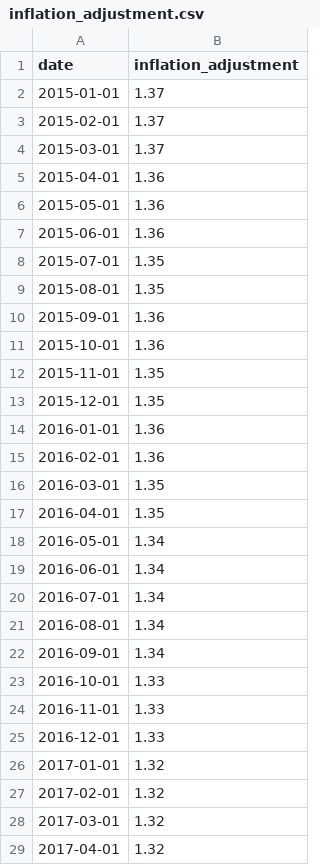
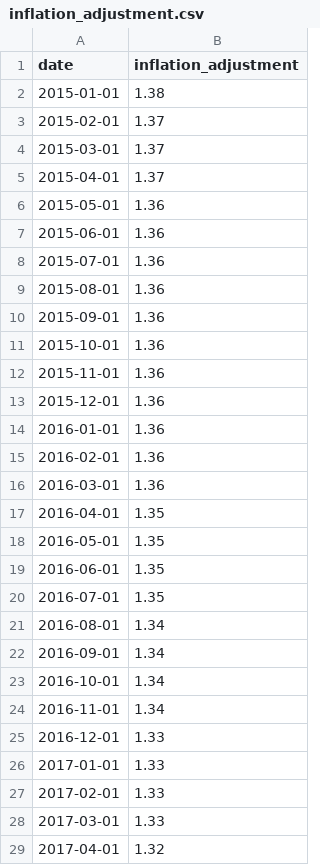
Before and after one commit to abcotvdata/price_tracker, a CSV file: scripts/inflation_adjustment.csv, drawn as a sheet; only a part is shown; the diff covers the shown part only.

Commit message:
New inflation data

```diff
--- a/scripts/inflation_adjustment.csv
+++ b/scripts/inflation_adjustment.csv
@@ -1,29 +1,29 @@
 date,inflation_adjustment
-2015-01-01,1.37
+2015-01-01,1.38
 2015-02-01,1.37
 2015-03-01,1.37
-2015-04-01,1.36
+2015-04-01,1.37
 2015-05-01,1.36
 2015-06-01,1.36
-2015-07-01,1.35
-2015-08-01,1.35
+2015-07-01,1.36
+2015-08-01,1.36
 2015-09-01,1.36
 2015-10-01,1.36
-2015-11-01,1.35
-2015-12-01,1.35
+2015-11-01,1.36
+2015-12-01,1.36
 2016-01-01,1.36
 2016-02-01,1.36
-2016-03-01,1.35
+2016-03-01,1.36
 2016-04-01,1.35
-2016-05-01,1.34
-2016-06-01,1.34
-2016-07-01,1.34
+2016-05-01,1.35
+2016-06-01,1.35
+2016-07-01,1.35
 2016-08-01,1.34
 2016-09-01,1.34
-2016-10-01,1.33
-2016-11-01,1.33
+2016-10-01,1.34
+2016-11-01,1.34
 2016-12-01,1.33
-2017-01-01,1.32
-2017-02-01,1.32
-2017-03-01,1.32
+2017-01-01,1.33
+2017-02-01,1.33
+2017-03-01,1.33
 2017-04-01,1.32
```
Also changed, not shown: 1 added row and 40 edited cells elsewhere in this file.
